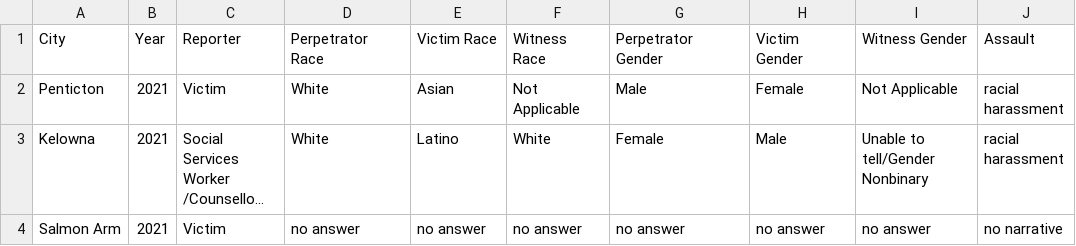
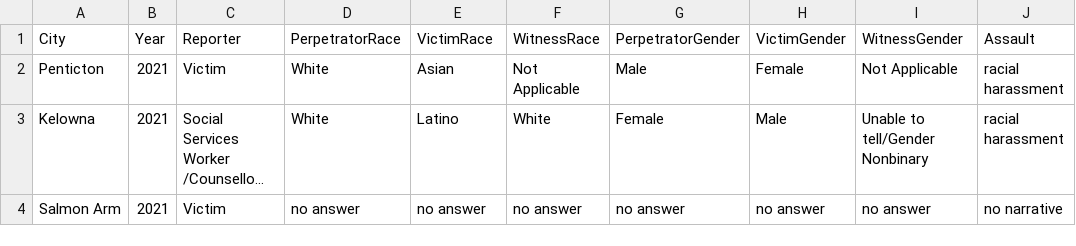
Before and after one commit to DARE-lab/uad, a CSV file: data/map-230514.csv, drawn as a sheet; only a part is shown; long unchanged cells end in …; the diff names each change by its address in the sheet, - before the commit and + after, or states it on an @@ line.

```diff
--- a/data/map-230514.csv
+++ b/data/map-230514.csv
-D1: Perpetrator Race
+D1: PerpetratorRace
-E1: Victim Race
+E1: VictimRace
-F1: Witness Race
+F1: WitnessRace
-G1: Perpetrator Gender
+G1: PerpetratorGender
-H1: Victim Gender
+H1: VictimGender
-I1: Witness Gender
+I1: WitnessGender
```
Also changed, not shown: 1 other file.
